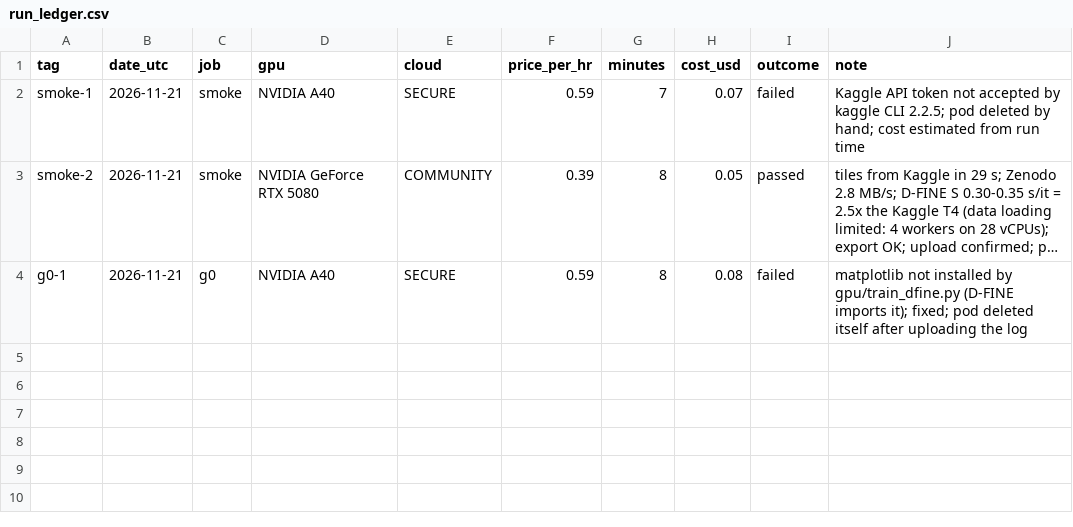
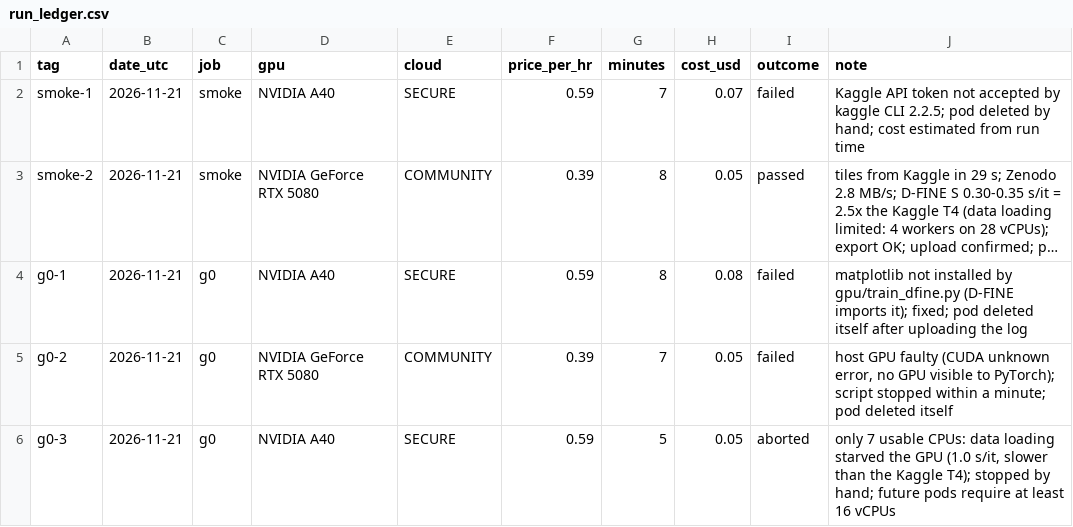
Before and after one commit to LukeA77/HerdSight, a CSV file: results/phase2/run_ledger.csv, drawn as a sheet; long unchanged cells end in …; the diff names each change by its address in the sheet, - before the commit and + after, or states it on an @@ line.

Commit message:
Phase 4 baseline: herd register, farm simulator, alert rules, S4 results and hypotheses; RunPod failure hold and CPU requirement

```diff
--- a/results/phase2/run_ledger.csv
+++ b/results/phase2/run_ledger.csv
+row 5: g0-2 | 2026-11-21 | g0 | NVIDIA GeForce RTX 5080 | COMMUNITY | 0.39 | 7 | 0.05 | failed | host GPU faulty (CUDA unknown error, no GPU visible to PyTorch); script stopped within a minute; pod deleted itself
+row 6: g0-3 | 2026-11-21 | g0 | NVIDIA A40 | SECURE | 0.59 | 5 | 0.05 | aborted | only 7 usable CPUs: data loading starved the GPU (1.0 s/it, slower than the Kaggle T4); stopped by hand; future pods require at least 16 vCPUs
```
Also changed, not shown: 14 other files.
